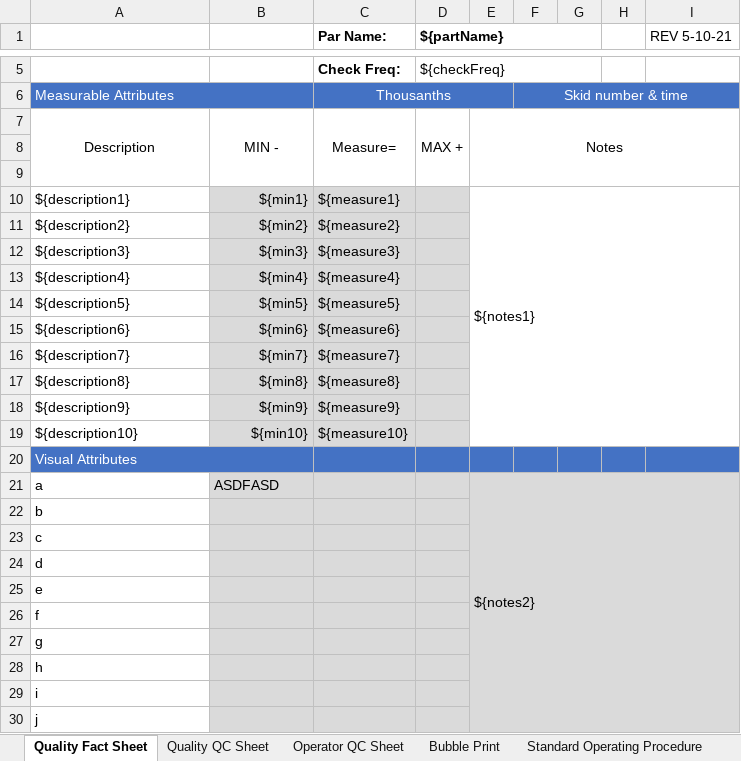
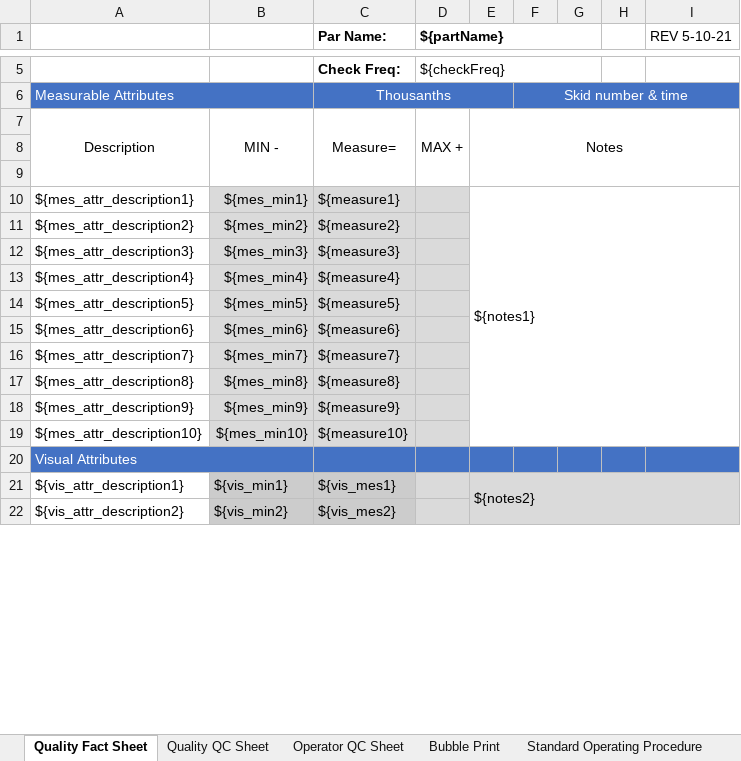
Before and after one commit to Nik-Hendricks/QCData, an Excel workbook: public/excel/PreProduction/QC Documentation.xlsx, sheet Quality Fact Sheet, drawn as a sheet; only a part is shown, gaps mark what is left out; values as stored, in another font and other column widths than the file's, no borders; charts and pictures not drawn; removed rows and columns are numbered as before the commit, all else as after; the diff covers the shown part only; the diff names each change by its address in the sheet, - before the commit and + after, or states it on an @@ line.

```diff
--- a/public/excel/PreProduction/QC Documentation.xlsx (sheet Quality Fact Sheet)
+++ b/public/excel/PreProduction/QC Documentation.xlsx (sheet Quality Fact Sheet)
-A10: ${description1}
+A10: ${mes_attr_description1}
-B10: ${min1}
+B10: ${mes_min1}
-A11: ${description2}
+A11: ${mes_attr_description2}
-B11: ${min2}
+B11: ${mes_min2}
-A12: ${description3}
+A12: ${mes_attr_description3}
-B12: ${min3}
+B12: ${mes_min3}
-A13: ${description4}
+A13: ${mes_attr_description4}
-B13: ${min4}
+B13: ${mes_min4}
-A14: ${description5}
+A14: ${mes_attr_description5}
-B14: ${min5}
+B14: ${mes_min5}
-A15: ${description6}
+A15: ${mes_attr_description6}
-B15: ${min6}
+B15: ${mes_min6}
-A16: ${description7}
+A16: ${mes_attr_description7}
-B16: ${min7}
+B16: ${mes_min7}
-A17: ${description8}
+A17: ${mes_attr_description8}
-B17: ${min8}
+B17: ${mes_min8}
-A18: ${description9}
+A18: ${mes_attr_description9}
-B18: ${min9}
+B18: ${mes_min9}
-A19: ${description10}
+A19: ${mes_attr_description10}
-B19: ${min10}
+B19: ${mes_min10}
-row 21: a | ASDFASD |  |  | ${notes2}
-row 22: b
-row 23: c
-row 24: d
-row 25: e
-row 26: f
-row 27: g
-row 28: h
-row 29: i
-row 30: j
+row 21: ${vis_attr_description1} | ${vis_min1} | ${vis_mes1} |  | ${notes2}
+row 22: ${vis_attr_description2} | ${vis_min2} | ${vis_mes2}
```
Also changed, not shown: 8 added rows elsewhere in this sheet, sheet Quality QC Sheet, sheet Operator QC Sheet, 6 other files.
